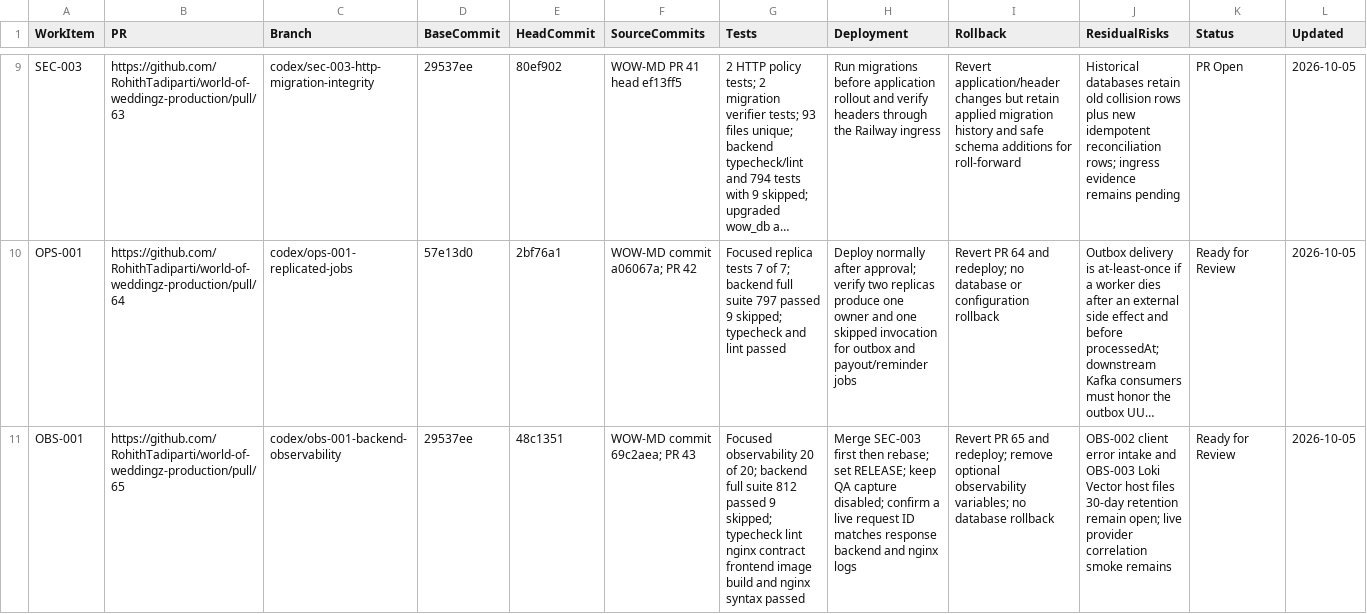
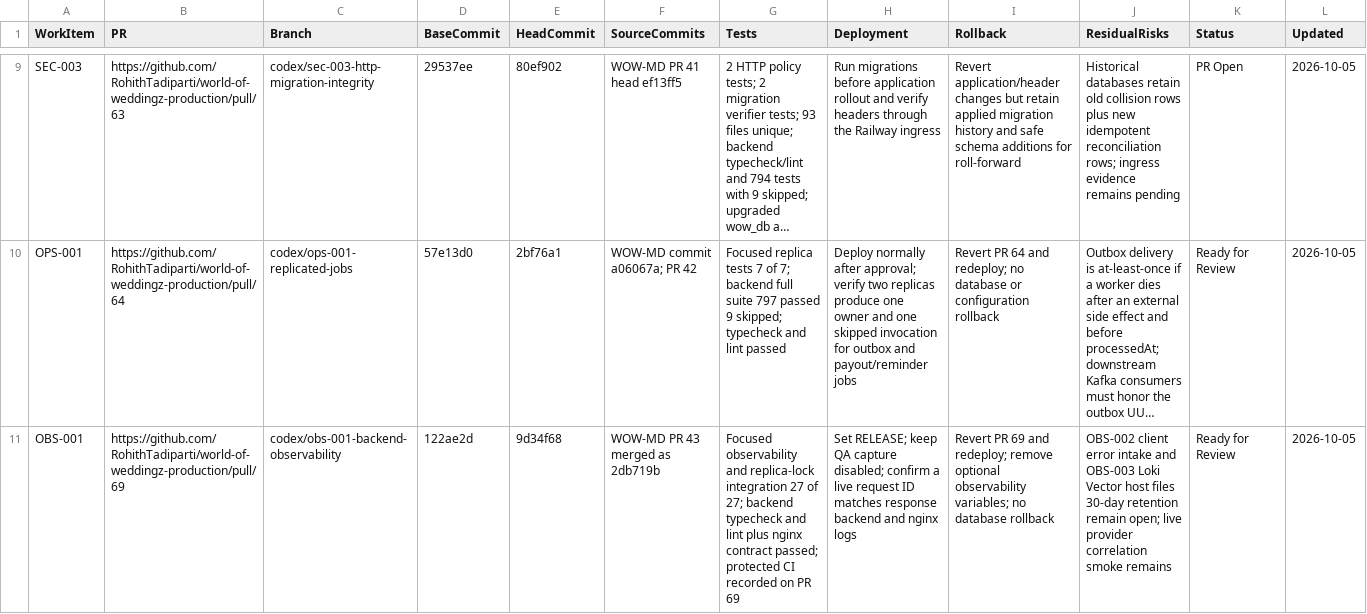
Before and after one commit to RohithTadiparti/world-of-weddingz-production, a CSV file: docs/tracking/registers/pr-handoffs.csv, drawn as a sheet; only a part is shown, gaps mark what is left out; long unchanged cells end in …; the diff names each change by its address in the sheet, - before the commit and + after, or states it on an @@ line.

Commit message:
docs(obs): link replacement production PR

```diff
--- a/docs/tracking/registers/pr-handoffs.csv
+++ b/docs/tracking/registers/pr-handoffs.csv
-B11 (PR): https://github.com/RohithTadiparti/world-of-weddingz-production/pull/65
+B11 (PR): https://github.com/RohithTadiparti/world-of-weddingz-production/pull/69
-D11 (BaseCommit): 29537ee
+D11 (BaseCommit): 122ae2d
-E11 (HeadCommit): 48c1351
+E11 (HeadCommit): 9d34f68
-F11 (SourceCommits): WOW-MD commit 69c2aea; PR 43
+F11 (SourceCommits): WOW-MD PR 43 merged as 2db719b
-G11 (Tests): Focused observability 20 of 20; backend full suite 812 passed 9 skipped; typecheck lint nginx contract frontend image build and nginx syntax passed
+G11 (Tests): Focused observability and replica-lock integration 27 of 27; backend typecheck and lint plus nginx contract passed; protected CI recorded on PR 69
-H11 (Deployment): Merge SEC-003 first then rebase; set RELEASE; keep…
+H11 (Deployment): Set RELEASE; keep…
-I11 (Rollback): Revert PR 65 and redeploy;…
+I11 (Rollback): Revert PR 69 and redeploy;…
```
Also changed, not shown: docs/tracking/registers/open-items.csv, docs/tracking/registers/test-inventory.csv.
